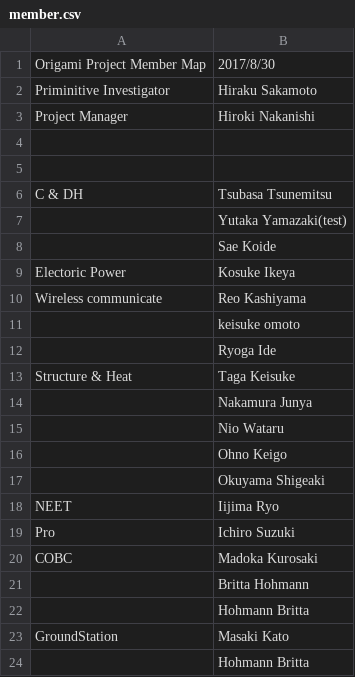
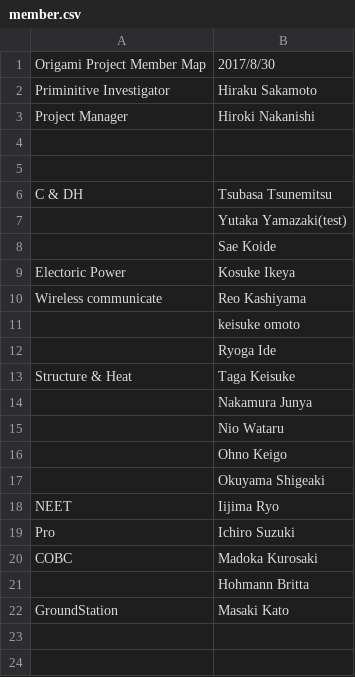
Before and after one commit to OrigamiSat1Project/Practice, a CSV file: member.csv, drawn as a sheet; the diff names each change by its address in the sheet, - before the commit and + after, or states it on an @@ line.

Commit message:
Update member.csv
Remove two britta

```diff
--- a/member.csv
+++ b/member.csv
-row 21:  | Britta Hohmann
-row 24:  | Hohmann Britta
```
